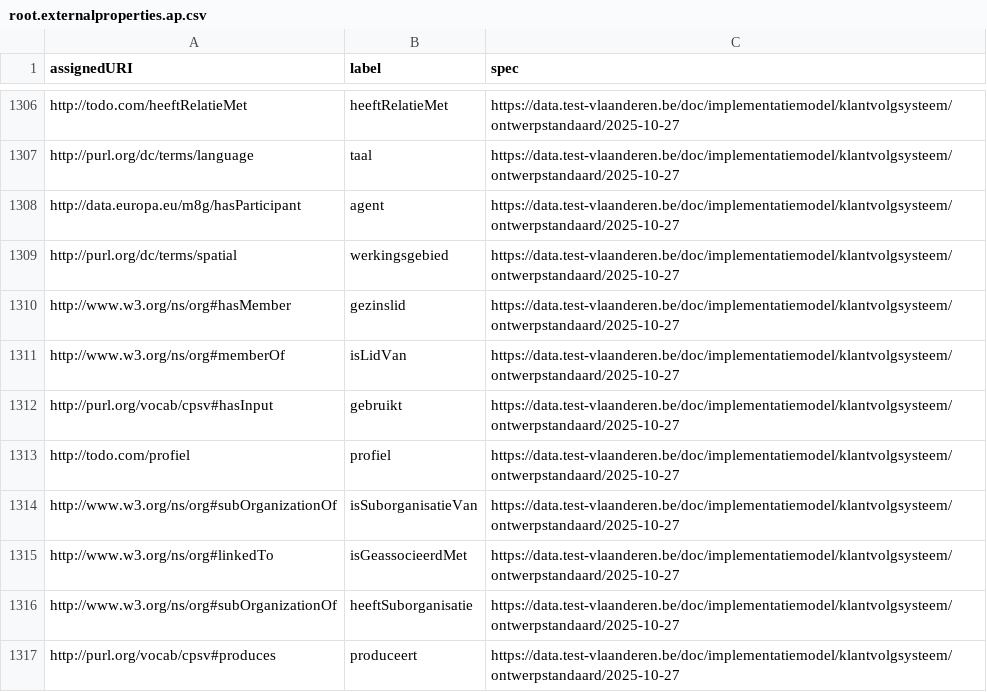
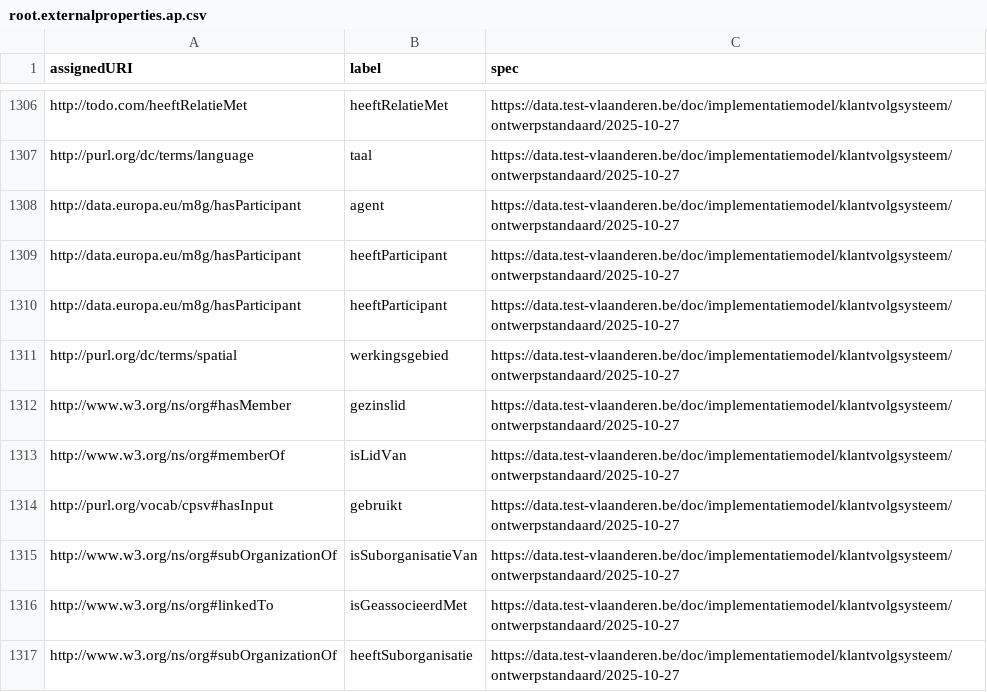
Before and after one commit to Informatievlaanderen/data.vlaanderen.be-statistics, a CSV file: root.externalproperties.ap.csv, drawn as a sheet; only a part is shown, gaps mark what is left out; the shorter side is filled out with more unchanged rows; removed rows and columns are numbered as before the commit, all else as after; the diff names each change by its address in the sheet, - before the commit and + after, or states it on an @@ line.

```diff
--- a/root.externalproperties.ap.csv
+++ b/root.externalproperties.ap.csv
+row 1309: http://data.europa.eu/m8g/hasParticipant | heeftParticipant | https://data.test-vlaanderen.be/doc/implementatiemodel/klantvolgsysteem/ontwerpstandaard/2025-10-27
+row 1310: http://data.europa.eu/m8g/hasParticipant | heeftParticipant | https://data.test-vlaanderen.be/doc/implementatiemodel/klantvolgsysteem/ontwerpstandaard/2025-10-27
-row 1313: http://todo.com/profiel | profiel | https://data.test-vlaanderen.be/doc/implementatiemodel/klantvolgsysteem/ontwerpstandaard/2025-10-27
```
Also changed, not shown: root.classes.ap.csv, root.externalclasses.ap.csv, 19 other files.
